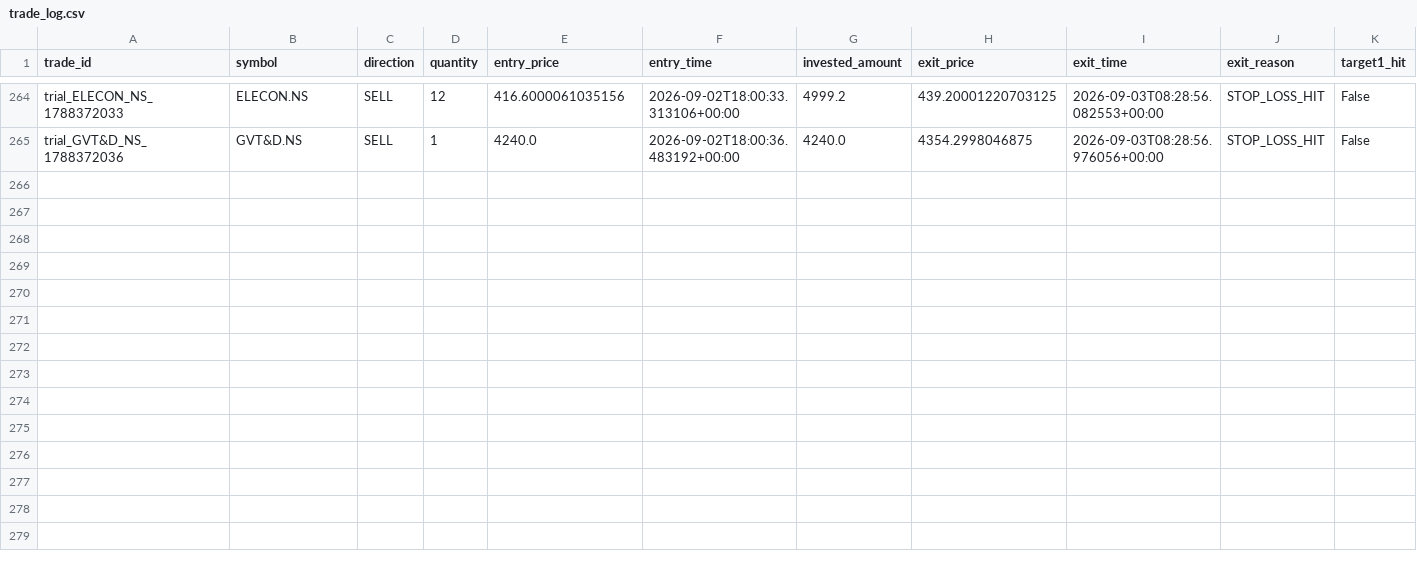
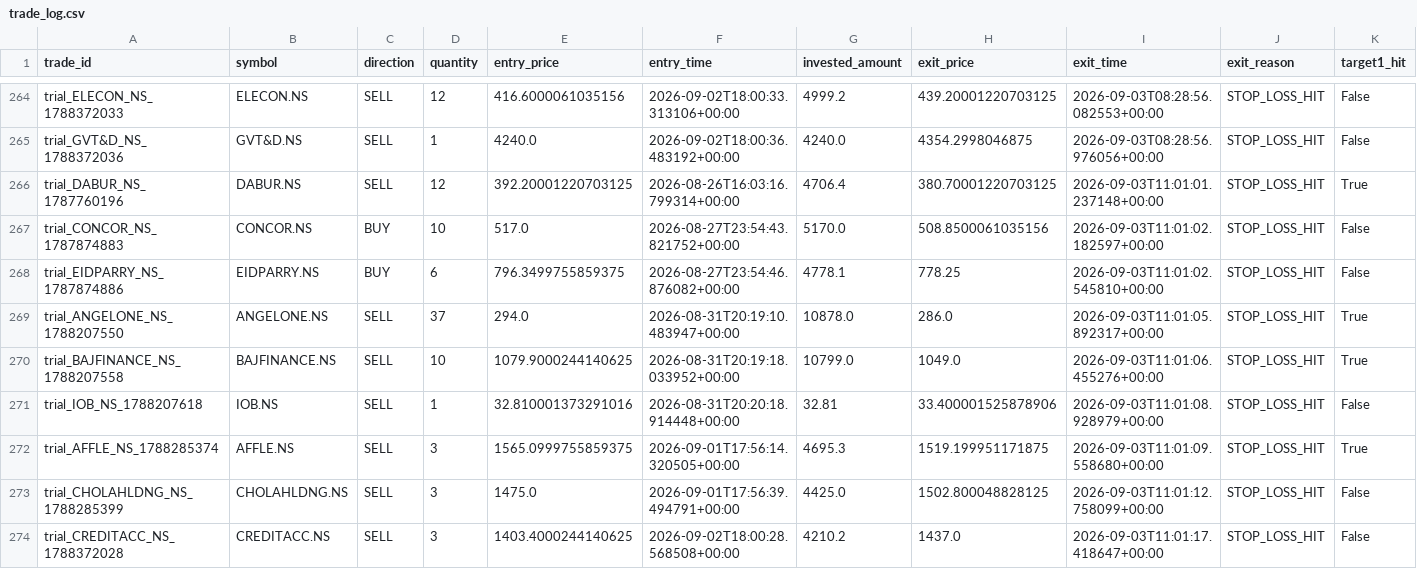
Before and after one commit to gobo-pixel/Professional-setup-of-swing-trading-Fixed-version2, a CSV file: storage/trial_trades/trade_log.csv, drawn as a sheet; only a part is shown, gaps mark what is left out; rows hold the shown columns only; the diff names each change by its address in the sheet, - before the commit and + after, or states it on an @@ line.

```diff
--- a/storage/trial_trades/trade_log.csv
+++ b/storage/trial_trades/trade_log.csv
+row 266: trial_DABUR_NS_1787760196 | DABUR.NS | SELL | 12 | 392.20001220703125 | 2026-08-26T16:03:16.799314+00:00 | 4706.4 | 380.70001220703125 | 2026-09-03T11:01:01.237148+00:00 | STOP_LOSS_HIT | True
+row 267: trial_CONCOR_NS_1787874883 | CONCOR.NS | BUY | 10 | 517.0 | 2026-08-27T23:54:43.821752+00:00 | 5170.0 | 508.8500061035156 | 2026-09-03T11:01:02.182597+00:00 | STOP_LOSS_HIT | False
+row 268: trial_EIDPARRY_NS_1787874886 | EIDPARRY.NS | BUY | 6 | 796.3499755859375 | 2026-08-27T23:54:46.876082+00:00 | 4778.1 | 778.25 | 2026-09-03T11:01:02.545810+00:00 | STOP_LOSS_HIT | False
+row 269: trial_ANGELONE_NS_1788207550 | ANGELONE.NS | SELL | 37 | 294.0 | 2026-08-31T20:19:10.483947+00:00 | 10878.0 | 286.0 | 2026-09-03T11:01:05.892317+00:00 | STOP_LOSS_HIT | True
+row 270: trial_BAJFINANCE_NS_1788207558 | BAJFINANCE.NS | SELL | 10 | 1079.9000244140625 | 2026-08-31T20:19:18.033952+00:00 | 10799.0 | 1049.0 | 2026-09-03T11:01:06.455276+00:00 | STOP_LOSS_HIT | True
+row 271: trial_IOB_NS_1788207618 | IOB.NS | SELL | 1 | 32.810001373291016 | 2026-08-31T20:20:18.914448+00:00 | 32.81 | 33.400001525878906 | 2026-09-03T11:01:08.928979+00:00 | STOP_LOSS_HIT | False
+row 272: trial_AFFLE_NS_1788285374 | AFFLE.NS | SELL | 3 | 1565.0999755859375 | 2026-09-01T17:56:14.320505+00:00 | 4695.3 | 1519.199951171875 | 2026-09-03T11:01:09.558680+00:00 | STOP_LOSS_HIT | True
+row 273: trial_CHOLAHLDNG_NS_1788285399 | CHOLAHLDNG.NS | SELL | 3 | 1475.0 | 2026-09-01T17:56:39.494791+00:00 | 4425.0 | 1502.800048828125 | 2026-09-03T11:01:12.758099+00:00 | STOP_LOSS_HIT | False
+row 274: trial_CREDITACC_NS_1788372028 | CREDITACC.NS | SELL | 3 | 1403.4000244140625 | 2026-09-02T18:00:28.568508+00:00 | 4210.2 | 1437.0 | 2026-09-03T11:01:17.418647+00:00 | STOP_LOSS_HIT | False
```
Also changed, not shown: 1 other file.
